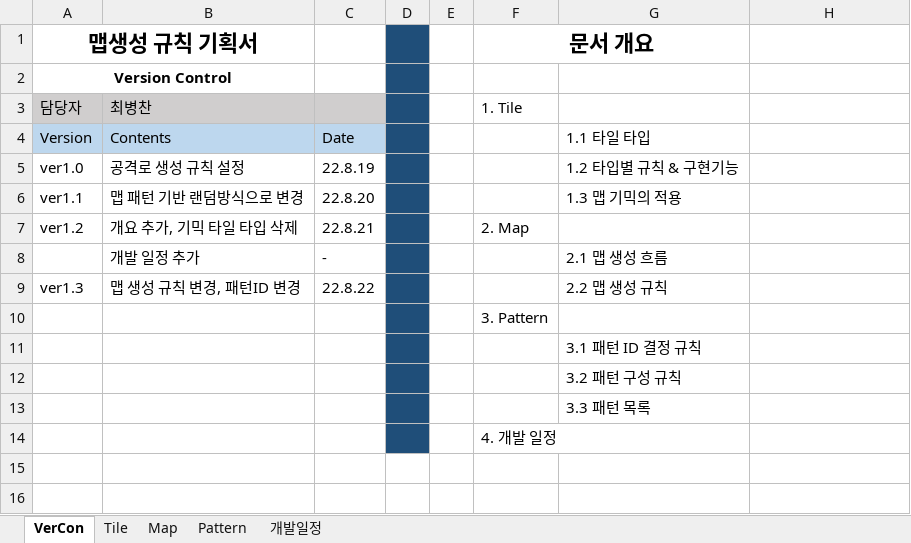
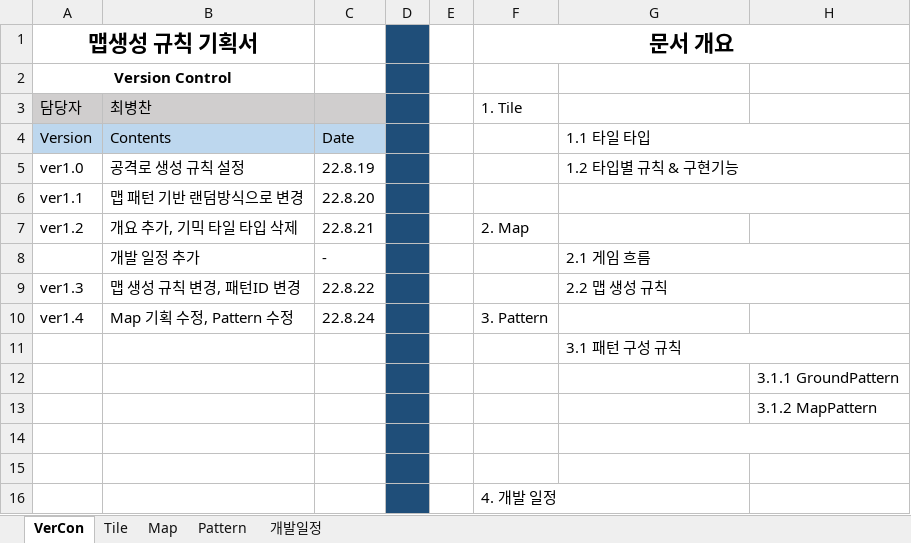
Before and after one commit to ChoWook/PlumTowerDefecne, an Excel workbook: Design/맵생성규칙기획서.xlsx, sheet VerCon, drawn as a sheet; values as stored, in another font and other column widths than the file's, no borders; removed rows and columns are numbered as before the commit, all else as after; the diff names each change by its address in the sheet, - before the commit and + after, or states it on an @@ line.

```diff
--- a/Design/맵생성규칙기획서.xlsx (sheet VerCon)
+++ b/Design/맵생성규칙기획서.xlsx (sheet VerCon)
-F1:G1 merged
+F1:H1 merged
+G4:H4 merged
+G5:H5 merged
-G6: 1.3 맵 기믹의 적용
+G6: (empty)
+G6:H6 merged
-G8: 2.1 맵 생성 흐름
+G8: 2.1 게임 흐름
+G8:H8 merged
+G9:H9 merged
-row 10:  |  |  |  |  | 3. Pattern
+row 10: ver1.4 | Map 기획 수정, Pattern 수정 | 22.8.24 |  |  | 3. Pattern
-G11: 3.1 패턴 ID 결정 규칙
+G11: 3.1 패턴 구성 규칙
+G11:H11 merged
+row 12:  |  |  |  |  |  |  | 3.1.1 GroundPattern
+row 13:  |  |  |  |  |  |  | 3.1.2 MapPattern
-G14: 3.2 패턴 구성 규칙
+G14: (empty)
+G14:H14 merged
-G15: 3.3 패턴 목록
+G15: (empty)
```
Also changed, not shown: sheet Pattern, sheet Map, sheet Tile, charts or pictures.
